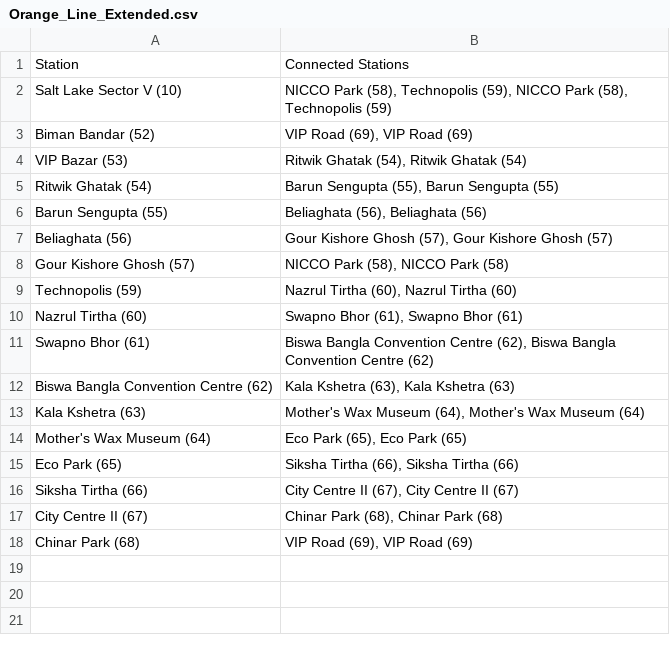
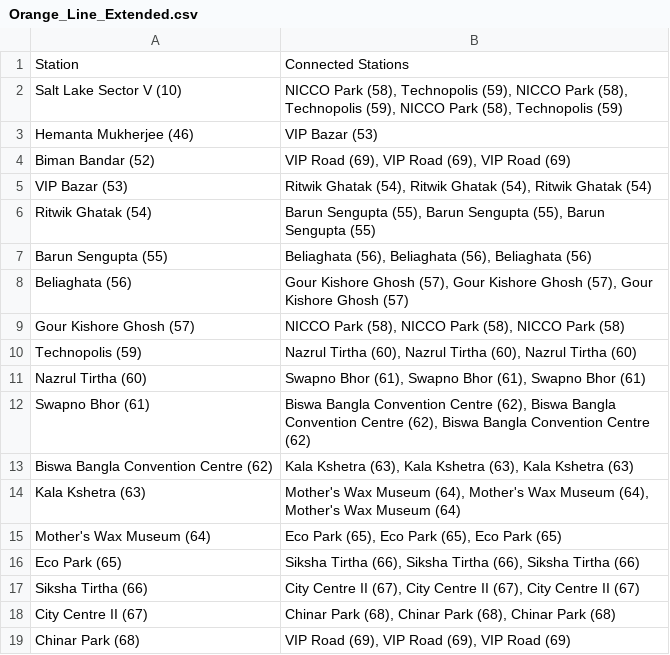
Before and after one commit to MainFrameKuznetSov/Kolkata_Metro_Sarathi, a CSV file: data/Orange_Line_Extended.csv, drawn as a sheet.

Commit message:
Add files via upload

```diff
--- a/data/Orange_Line_Extended.csv
+++ b/data/Orange_Line_Extended.csv
@@ -1,18 +1,19 @@
 Station,Connected Stations
-Salt Lake Sector V (10),"NICCO Park (58), Technopolis (59), NICCO Park (58), Technopolis (59)"
-Biman Bandar (52),"VIP Road (69), VIP Road (69)"
-VIP Bazar (53),"Ritwik Ghatak (54), Ritwik Ghatak (54)"
-Ritwik Ghatak (54),"Barun Sengupta (55), Barun Sengupta (55)"
-Barun Sengupta (55),"Beliaghata (56), Beliaghata (56)"
-Beliaghata (56),"Gour Kishore Ghosh (57), Gour Kishore Ghosh (57)"
-Gour Kishore Ghosh (57),"NICCO Park (58), NICCO Park (58)"
-Technopolis (59),"Nazrul Tirtha (60), Nazrul Tirtha (60)"
-Nazrul Tirtha (60),"Swapno Bhor (61), Swapno Bhor (61)"
-Swapno Bhor (61),"Biswa Bangla Convention Centre (62), Biswa Bangla Convention Centre (62)"
-Biswa Bangla Convention Centre (62),"Kala Kshetra (63), Kala Kshetra (63)"
-Kala Kshetra (63),"Mother's Wax Museum (64), Mother's Wax Museum (64)"
-Mother's Wax Museum (64),"Eco Park (65), Eco Park (65)"
-Eco Park (65),"Siksha Tirtha (66), Siksha Tirtha (66)"
-Siksha Tirtha (66),"City Centre II (67), City Centre II (67)"
-City Centre II (67),"Chinar Park (68), Chinar Park (68)"
-Chinar Park (68),"VIP Road (69), VIP Road (69)"
+Salt Lake Sector V (10),"NICCO Park (58), Technopolis (59), NICCO Park (58), Technopolis (59), NICCO Park (58), Technopolis (59)"
+Hemanta Mukherjee (46),VIP Bazar (53)
+Biman Bandar (52),"VIP Road (69), VIP Road (69), VIP Road (69)"
+VIP Bazar (53),"Ritwik Ghatak (54), Ritwik Ghatak (54), Ritwik Ghatak (54)"
+Ritwik Ghatak (54),"Barun Sengupta (55), Barun Sengupta (55), Barun Sengupta (55)"
+Barun Sengupta (55),"Beliaghata (56), Beliaghata (56), Beliaghata (56)"
+Beliaghata (56),"Gour Kishore Ghosh (57), Gour Kishore Ghosh (57), Gour Kishore Ghosh (57)"
+Gour Kishore Ghosh (57),"NICCO Park (58), NICCO Park (58), NICCO Park (58)"
+Technopolis (59),"Nazrul Tirtha (60), Nazrul Tirtha (60), Nazrul Tirtha (60)"
+Nazrul Tirtha (60),"Swapno Bhor (61), Swapno Bhor (61), Swapno Bhor (61)"
+Swapno Bhor (61),"Biswa Bangla Convention Centre (62), Biswa Bangla Convention Centre (62), Biswa Bangla Convention Centre (62)"
+Biswa Bangla Convention Centre (62),"Kala Kshetra (63), Kala Kshetra (63), Kala Kshetra (63)"
+Kala Kshetra (63),"Mother's Wax Museum (64), Mother's Wax Museum (64), Mother's Wax Museum (64)"
+Mother's Wax Museum (64),"Eco Park (65), Eco Park (65), Eco Park (65)"
+Eco Park (65),"Siksha Tirtha (66), Siksha Tirtha (66), Siksha Tirtha (66)"
+Siksha Tirtha (66),"City Centre II (67), City Centre II (67), City Centre II (67)"
+City Centre II (67),"Chinar Park (68), Chinar Park (68), Chinar Park (68)"
+Chinar Park (68),"VIP Road (69), VIP Road (69), VIP Road (69)"
```
